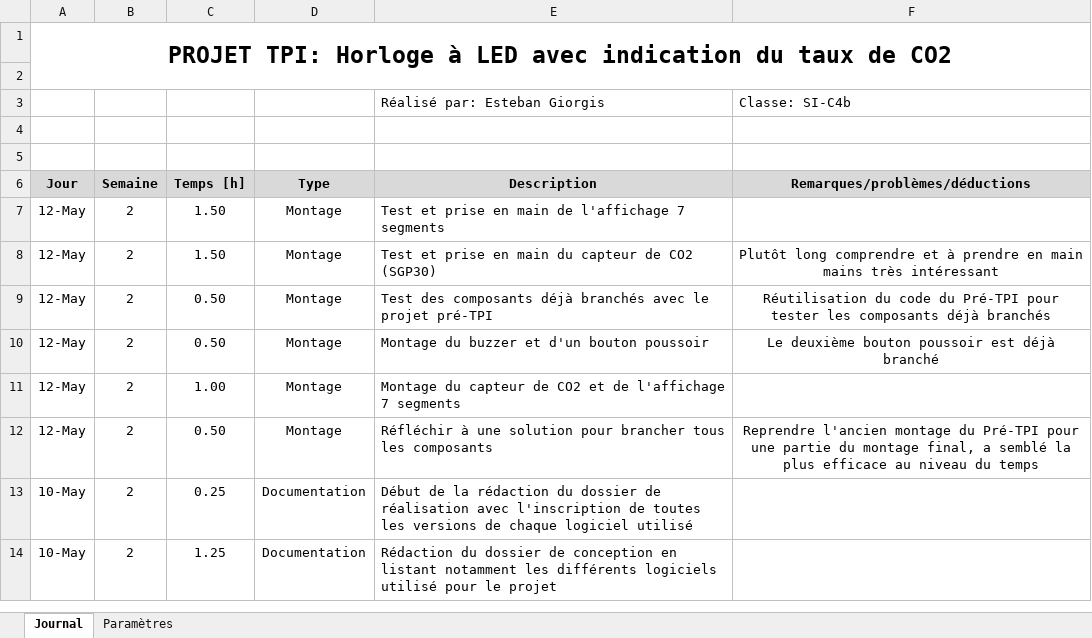
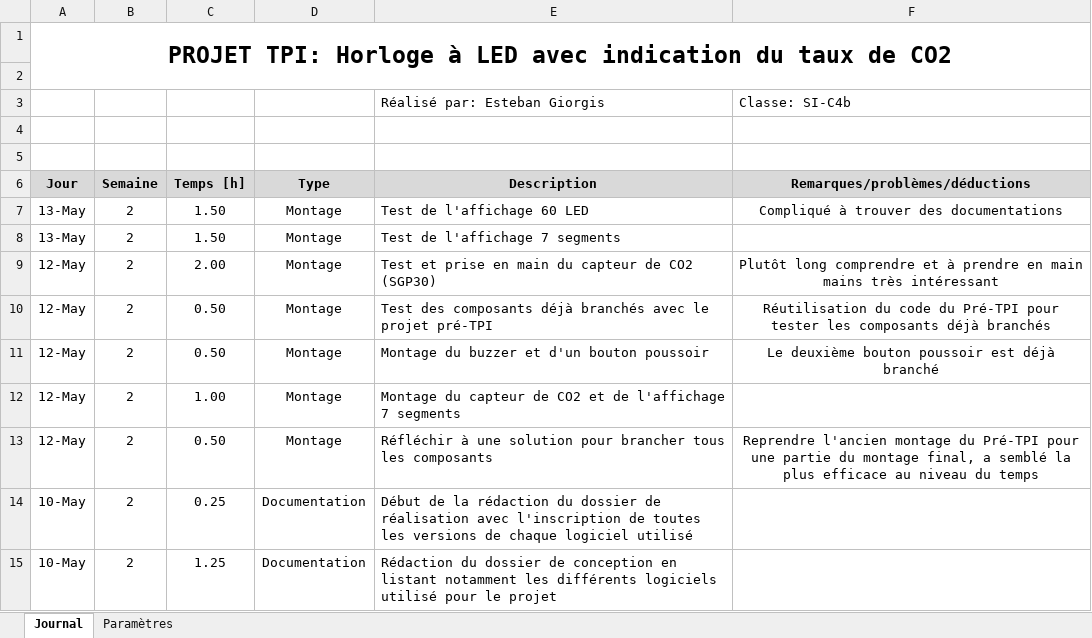
Before and after one commit to EGiorgisCPNV/Projet_TPI_EGS, an Excel workbook: Documentation/Journal_de_travail_EGS.xlsm, sheet Journal, drawn as a sheet; only a part is shown; values as stored, in another font and other column widths than the file's, no borders; charts and pictures not drawn; addresses are those after the commit; the diff names each change by its address in the sheet, - before the commit and + after, or states it on an @@ line.

Commit message:
Fin des tests pour l'affichage 7 segments

```diff
--- a/Documentation/Journal_de_travail_EGS.xlsm (sheet Journal)
+++ b/Documentation/Journal_de_travail_EGS.xlsm (sheet Journal)
+row 7: 13-May | 2 | 1.50 | Montage | Test de l'affichage 60 LED | Compliqué à trouver des documentations
-A8 (Jour): 12-May
+A8 (Jour): 13-May
-E8 (Description): Test et prise en main de l'affichage 7 segments
+E8 (Description): Test de l'affichage 7 segments
-C9 (Temps [h]): 1.50
+C9 (Temps [h]): 2.00
```
Also changed, not shown: 2 other files.
